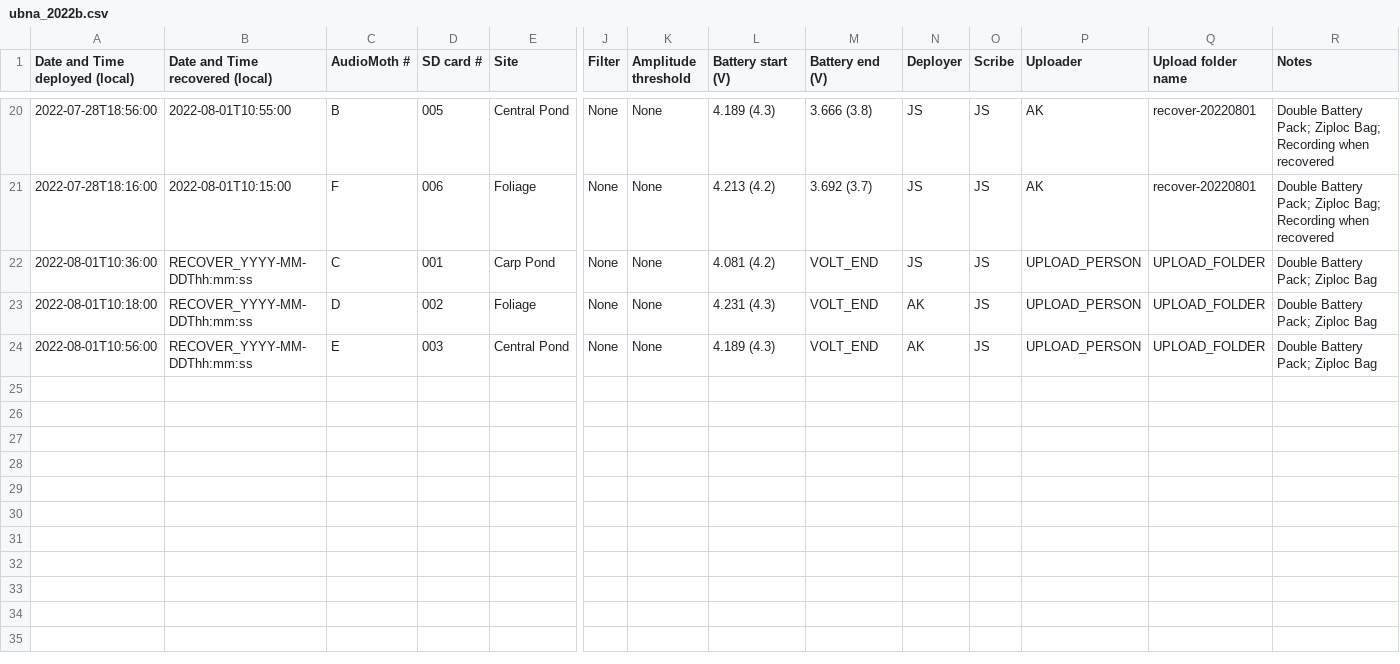
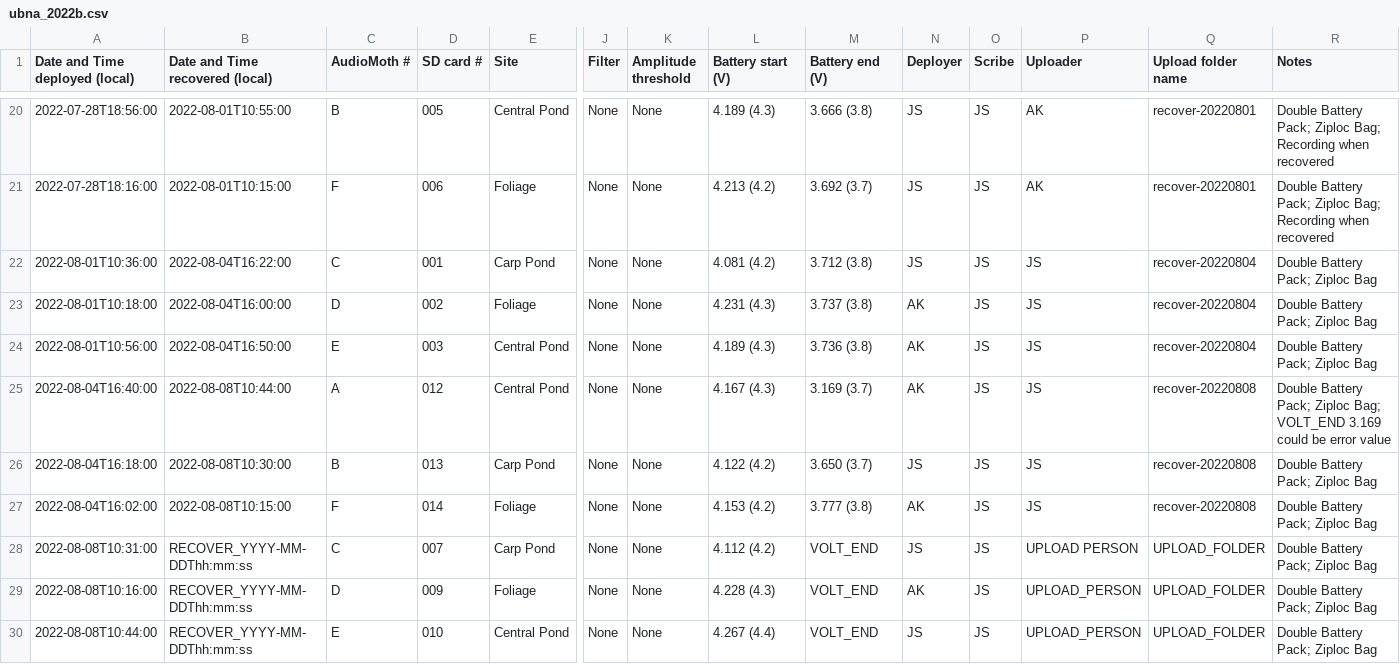
Before and after one commit to uw-echospace/ubna-field, a CSV file: notebooks/ubna_2022b.csv, drawn as a sheet; only a part is shown, gaps mark what is left out; rows hold the shown columns only; the diff names each change by its address in the sheet, - before the commit and + after, or states it on an @@ line.

```diff
--- a/notebooks/ubna_2022b.csv
+++ b/notebooks/ubna_2022b.csv
-B22 (Date and Time recovered (local)): RECOVER_YYYY-MM-DDThh:mm:ss
+B22 (Date and Time recovered (local)): 2022-08-04T16:22:00
-M22 (Battery end (V)): VOLT_END
+M22 (Battery end (V)): 3.712 (3.8)
-P22:P24 (Uploader): UPLOAD_PERSON
+P22:P24 (Uploader): JS
-Q22:Q24 (Upload folder name): UPLOAD_FOLDER
+Q22:Q24 (Upload folder name): recover-20220804
-B23 (Date and Time recovered (local)): RECOVER_YYYY-MM-DDThh:mm:ss
+B23 (Date and Time recovered (local)): 2022-08-04T16:00:00
-M23 (Battery end (V)): VOLT_END
+M23 (Battery end (V)): 3.737 (3.8)
-B24 (Date and Time recovered (local)): RECOVER_YYYY-MM-DDThh:mm:ss
+B24 (Date and Time recovered (local)): 2022-08-04T16:50:00
-M24 (Battery end (V)): VOLT_END
+M24 (Battery end (V)): 3.736 (3.8)
+row 25: 2022-08-04T16:40:00 | 2022-08-08T10:44:00 | A | 012 | Central Pond | None | None | 4.167 (4.3) | 3.169 (3.7) | AK | JS | JS | recover-20220808 | Double Battery Pack; Ziploc Bag; VOLT_END 3.169 could be error value
+row 26: 2022-08-04T16:18:00 | 2022-08-08T10:30:00 | B | 013 | Carp Pond | None | None | 4.122 (4.2) | 3.650 (3.7) | JS | JS | JS | recover-20220808 | Double Battery Pack; Ziploc Bag
+row 27: 2022-08-04T16:02:00 | 2022-08-08T10:15:00 | F | 014 | Foliage | None | None | 4.153 (4.2) | 3.777 (3.8) | AK | JS | JS | recover-20220808 | Double Battery Pack; Ziploc Bag
+row 28: 2022-08-08T10:31:00 | RECOVER_YYYY-MM-DDThh:mm:ss | C | 007 | Carp Pond | None | None | 4.112 (4.2) | VOLT_END | JS | JS | UPLOAD PERSON | UPLOAD_FOLDER | Double Battery Pack; Ziploc Bag
+row 29: 2022-08-08T10:16:00 | RECOVER_YYYY-MM-DDThh:mm:ss | D | 009 | Foliage | None | None | 4.228 (4.3) | VOLT_END | AK | JS | UPLOAD_PERSON | UPLOAD_FOLDER | Double Battery Pack; Ziploc Bag
+row 30: 2022-08-08T10:44:00 | RECOVER_YYYY-MM-DDThh:mm:ss | E | 010 | Central Pond | None | None | 4.267 (4.4) | VOLT_END | JS | JS | UPLOAD_PERSON | UPLOAD_FOLDER | Double Battery Pack; Ziploc Bag
```
Also changed, not shown: 33 other files.
